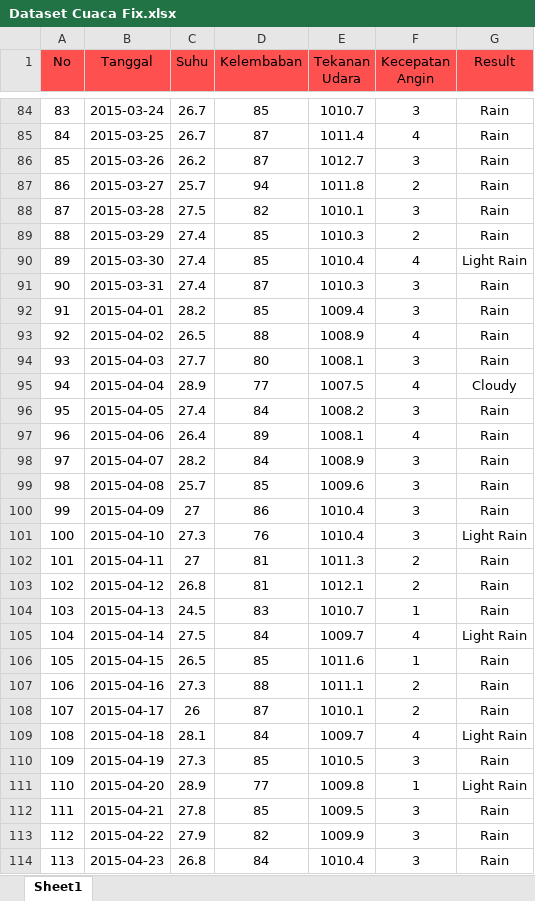
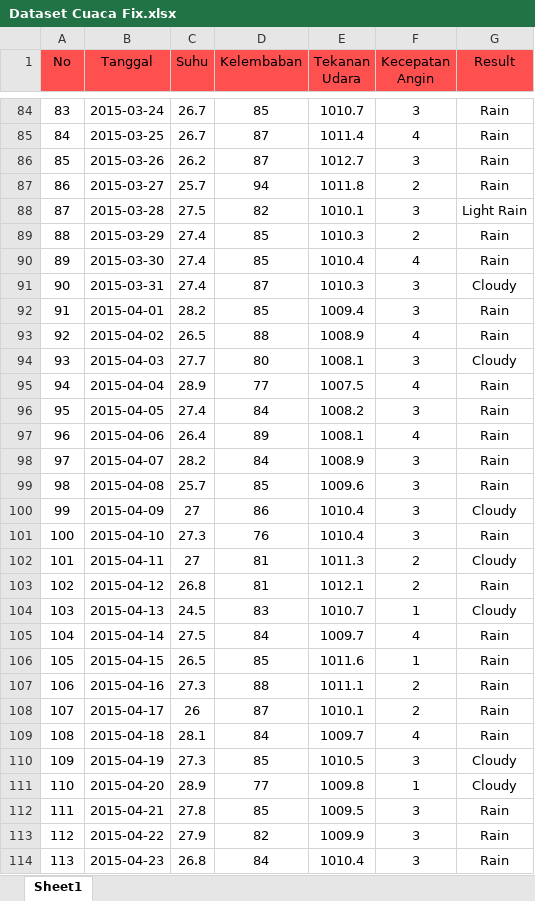
Before and after one commit to afriliapink/psotsukamotobaru, an Excel workbook: prediksi/data/Dataset Cuaca Fix.xlsx, sheet Sheet1, drawn as a sheet; only a part is shown, gaps mark what is left out; values as stored, in another font and other column widths than the file's, no borders; the diff covers the shown part only; the diff names each change by its address in the sheet, - before the commit and + after, or states it on an @@ line.

```diff
--- a/prediksi/data/Dataset Cuaca Fix.xlsx (sheet Sheet1)
+++ b/prediksi/data/Dataset Cuaca Fix.xlsx (sheet Sheet1)
-G88 (Result): Rain
+G88 (Result): Light Rain
-G90 (Result): Light Rain
+G90 (Result): Rain
-G91 (Result): Rain
+G91 (Result): Cloudy
-G94 (Result): Rain
+G94 (Result): Cloudy
-G95 (Result): Cloudy
+G95 (Result): Rain
-G100 (Result): Rain
+G100 (Result): Cloudy
-G101 (Result): Light Rain
+G101 (Result): Rain
-G102 (Result): Rain
+G102 (Result): Cloudy
-G104 (Result): Rain
+G104 (Result): Cloudy
-G105 (Result): Light Rain
+G105 (Result): Rain
-G109 (Result): Light Rain
+G109 (Result): Rain
-G110 (Result): Rain
+G110 (Result): Cloudy
-G111 (Result): Light Rain
+G111 (Result): Cloudy
```
Also changed, not shown: 124 edited cells elsewhere in this sheet, 4 other files.
